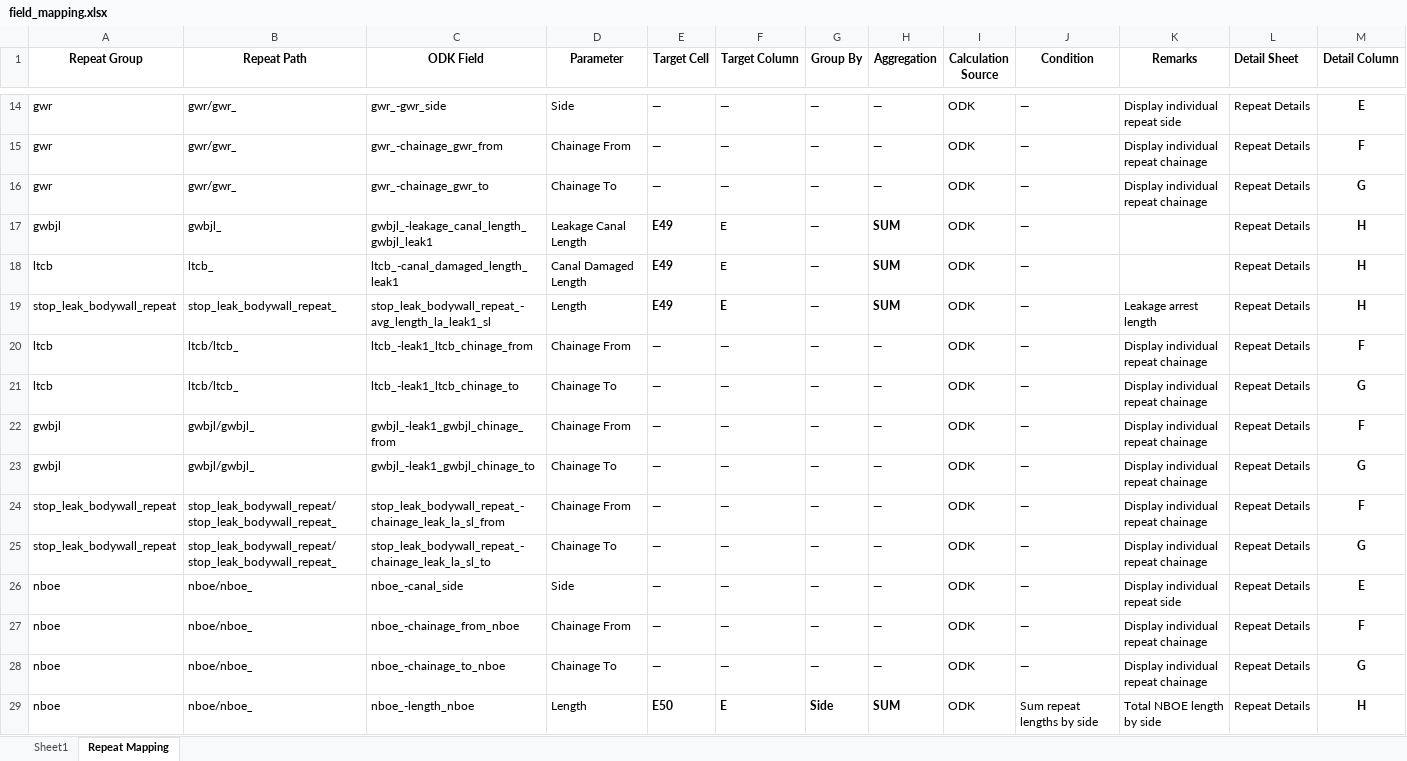
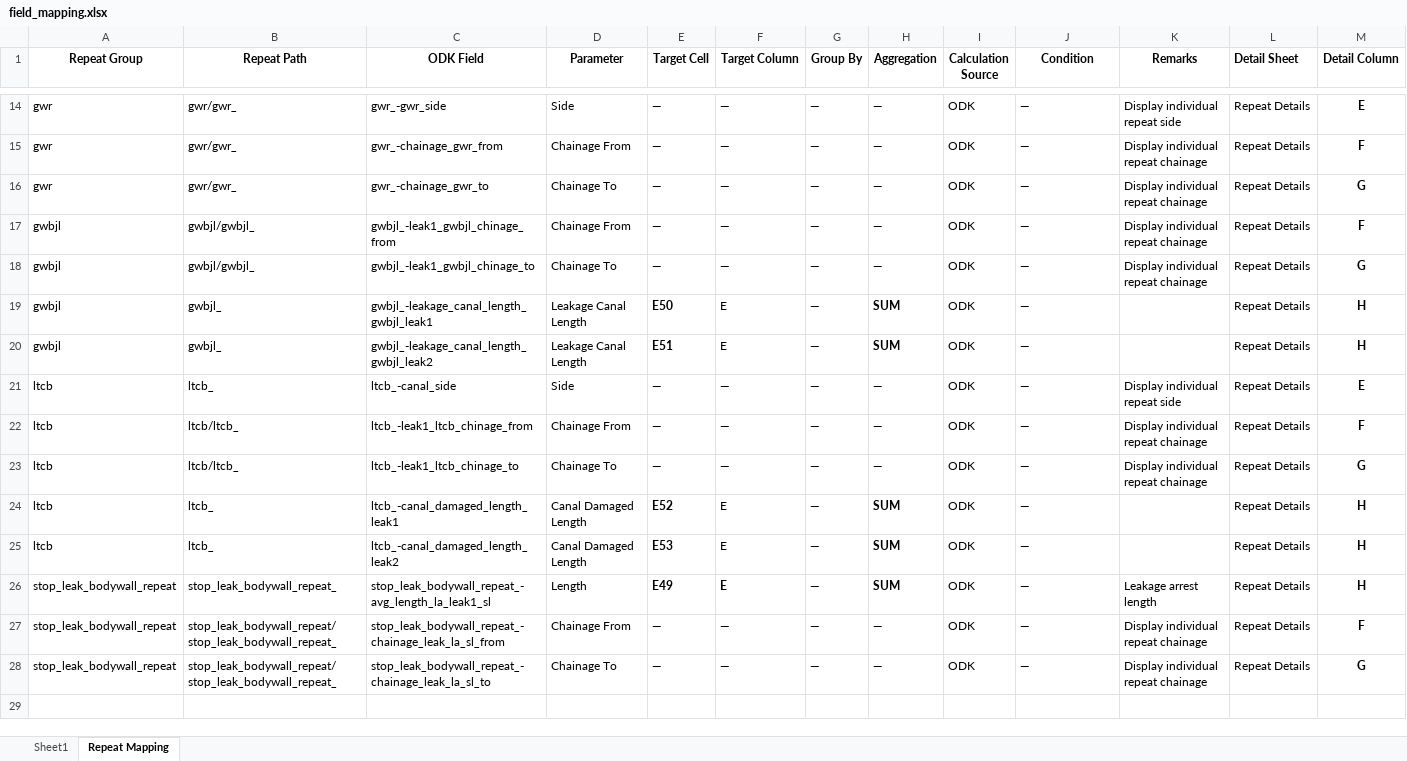
Before and after one commit to wassannc/WHS-Rejuvenation-Estimator, an Excel workbook: mapping/field_mapping.xlsx, sheet Repeat Mapping, drawn as a sheet; only a part is shown, gaps mark what is left out; values as stored, in another font and other column widths than the file's, no borders; removed rows and columns are numbered as before the commit, all else as after; the diff names each change by its address in the sheet, - before the commit and + after, or states it on an @@ line.

```diff
--- a/mapping/field_mapping.xlsx (sheet Repeat Mapping)
+++ b/mapping/field_mapping.xlsx (sheet Repeat Mapping)
@@ row 22 moved to row 17: gwbjl @@
@@ row 23 moved to row 18: gwbjl @@
-E19 (Target Cell): E49
+E19 (Target Cell): E50
-A20 (Repeat Group): ltcb
+A20 (Repeat Group): gwbjl
-B20 (Repeat Path): ltcb_
+B20 (Repeat Path): gwbjl_
-C20 (ODK Field): ltcb_-canal_damaged_length_leak1
+C20 (ODK Field): gwbjl_-leakage_canal_length_gwbjl_leak2
-D20 (Parameter): Canal Damaged Length
+D20 (Parameter): Leakage Canal Length
-E20 (Target Cell): E49
+E20 (Target Cell): E51
+row 21: ltcb | ltcb_ | ltcb_-canal_side | Side | — | — | — | — | ODK | — | Display individual repeat side | Repeat Details | E
+row 24: ltcb | ltcb_ | ltcb_-canal_damaged_length_leak1 | Canal Damaged Length | E52 | E | — | SUM | ODK | — |  | Repeat Details | H
+row 25: ltcb | ltcb_ | ltcb_-canal_damaged_length_leak2 | Canal Damaged Length | E53 | E | — | SUM | ODK | — |  | Repeat Details | H
@@ row 19 moved to row 26: stop_leak_bodywall_repeat @@
-row 26: nboe | nboe/nboe_ | nboe_-canal_side | Side | — | — | — | — | ODK | — | Display individual repeat side | Repeat Details | E
-row 27: nboe | nboe/nboe_ | nboe_-chainage_from_nboe | Chainage From | — | — | — | — | ODK | — | Display individual repeat chainage | Repeat Details | F
-row 28: nboe | nboe/nboe_ | nboe_-chainage_to_nboe | Chainage To | — | — | — | — | ODK | — | Display individual repeat chainage | Repeat Details | G
-row 29: nboe | nboe/nboe_ | nboe_-length_nboe | Length | E50 | E | Side | SUM | ODK | Sum repeat lengths by side | Total NBOE length by side | Repeat Details | H
```
Also changed, not shown: sheet Sheet1.
